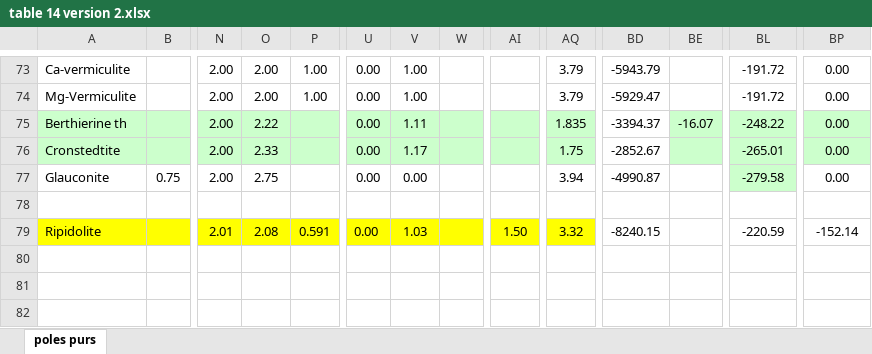
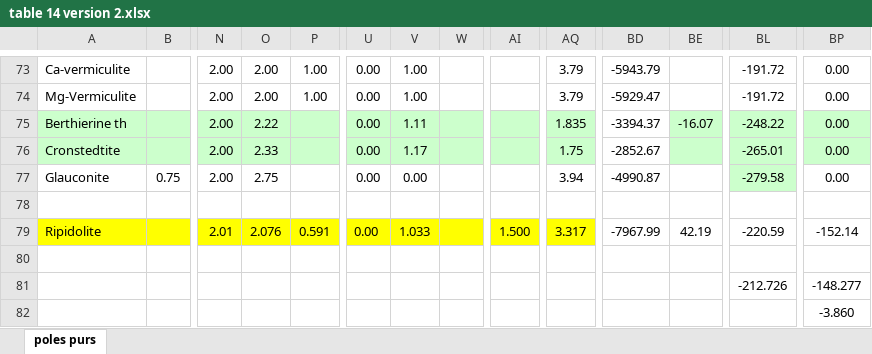
Before and after one commit to jwheelsc/clay-thermodynamics, an Excel workbook: table 14 version 2.xlsx, sheet poles purs, drawn as a sheet; only a part is shown, gaps mark what is left out; values as stored, in another font and other column widths than the file's, no borders; rows hold the shown columns only; the diff names each change by its address in the sheet, - before the commit and + after, or states it on an @@ line.

```diff
--- a/table 14 version 2.xlsx (sheet poles purs)
+++ b/table 14 version 2.xlsx (sheet poles purs)
-O79: 2.08
+O79: 2.076
-V79: 1.03
+V79: 1.033
-AI79: 1.50
+AI79: 1.500
-AQ79: 3.32
+AQ79: 3.317
-BD79: -8240.15
+BD79: -7967.99
-BE79: (empty)
+BE79: 42.19
+row 80: (empty)
+row 81:  |  |  |  |  |  |  |  |  |  |  |  | -212.726 | -148.277
+row 82:  |  |  |  |  |  |  |  |  |  |  |  |  | -3.860
```
Also changed, not shown: clay_thermo_calculator.xlsx, clay_thermo_calculator_berth3.xlsx, 19 other files.
